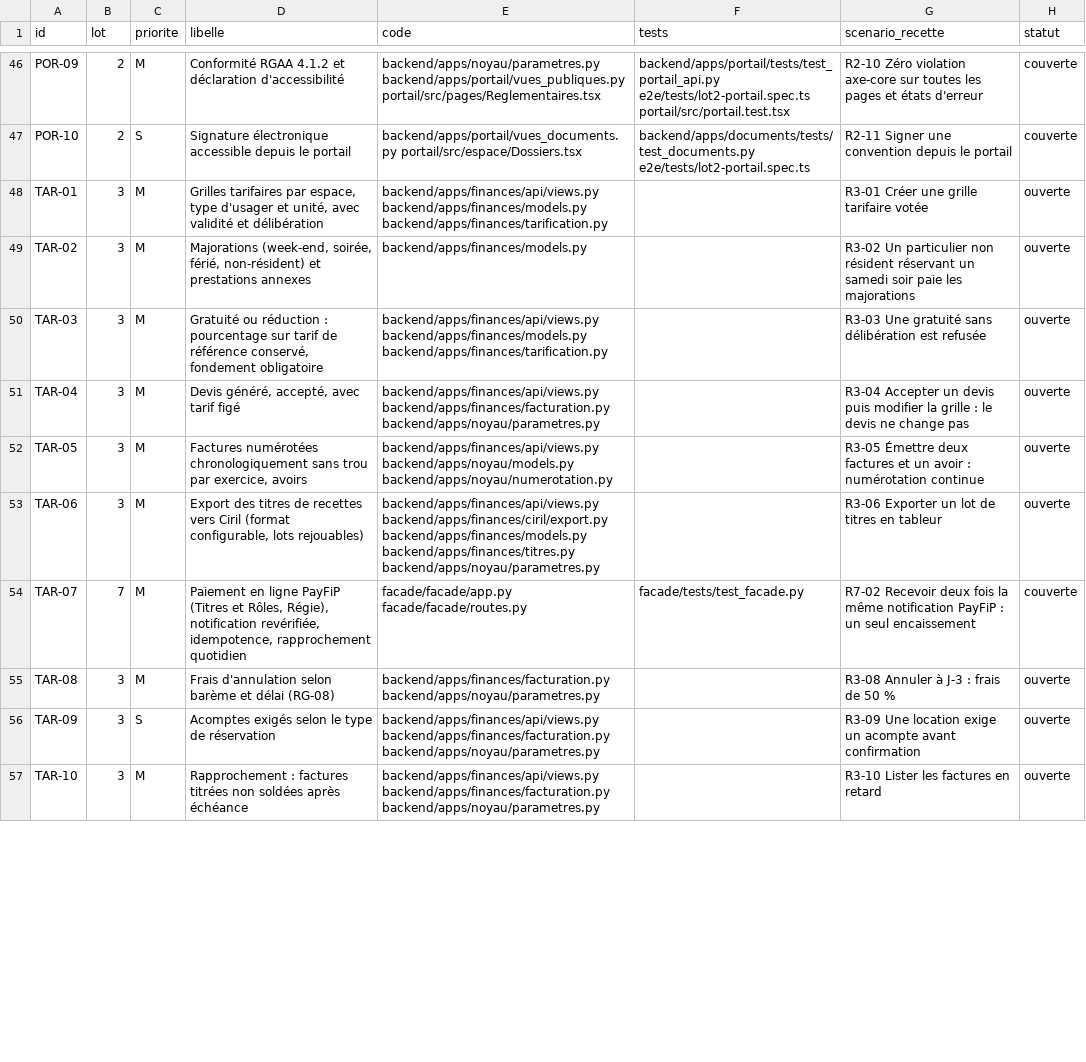
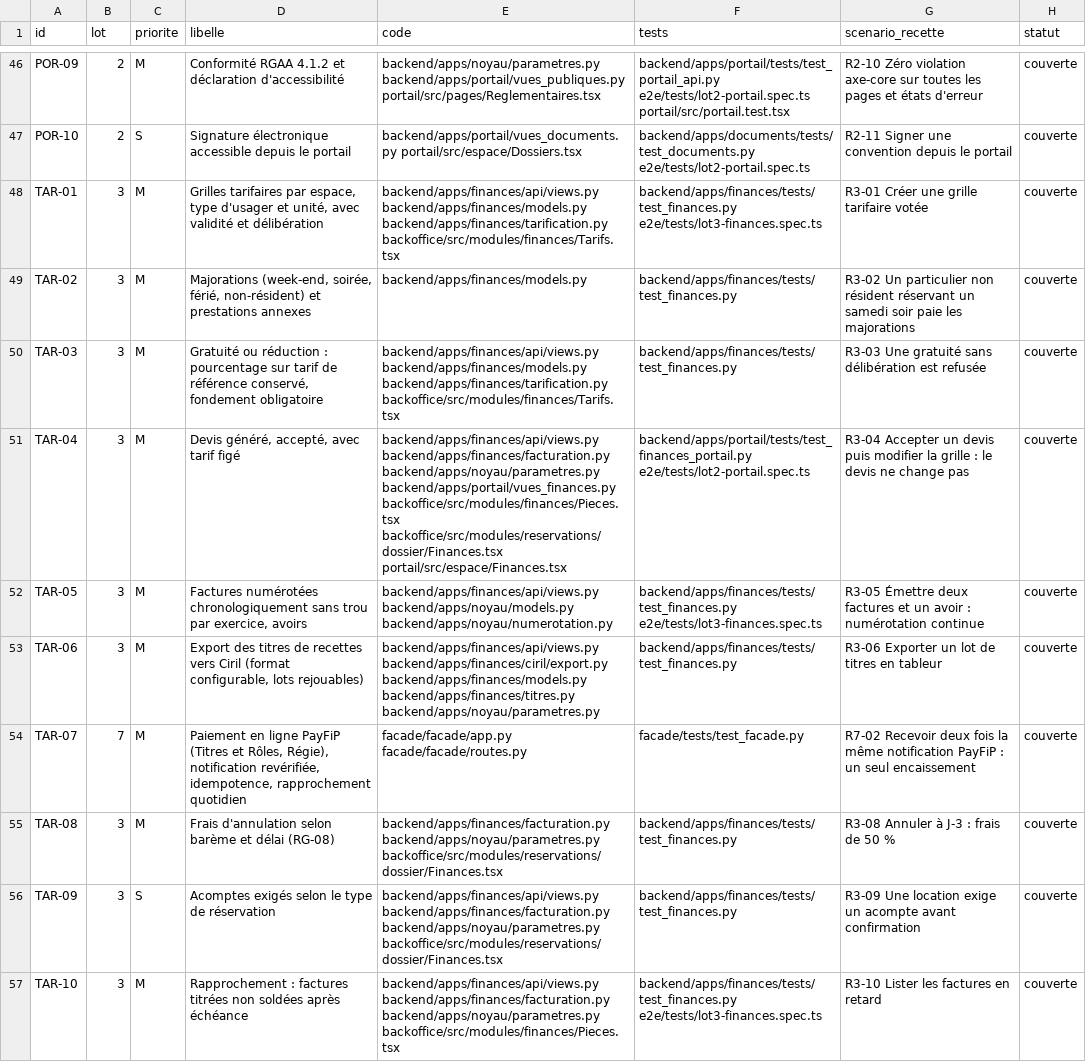
Before and after one commit to cparfait/resagora, a CSV file: docs/recette/matrice.csv, drawn as a sheet; only a part is shown, gaps mark what is left out; the diff covers the shown part only.

```diff
--- a/docs/recette/matrice.csv
+++ b/docs/recette/matrice.csv
@@ -47,11 +47,11 @@ POR-09;2;M;Conformité RGAA 4.1.2 et déclaration d'accessibilité;backend/apps/
 POR-10;2;S;Signature électronique accessible depuis le portail;backend/apps/portail/vues_documents.py portail/src/espace/Dossiers.tsx;backend/apps/documents/tests/test_documents.py e2e/tests/lot2-portail.spec.ts;R2-11 Signer une convention depuis le portail;couverte
-TAR-01;3;M;Grilles tarifaires par espace, type d'usager et unité, avec validité et délibération;backend/apps/finances/api/views.py backend/apps/finances/models.py backend/apps/finances/tarification.py;;R3-01 Créer une grille tarifaire votée;ouverte
-TAR-02;3;M;Majorations (week-end, soirée, férié, non-résident) et prestations annexes;backend/apps/finances/models.py;;R3-02 Un particulier non résident réservant un samedi soir paie les majorations;ouverte
-TAR-03;3;M;Gratuité ou réduction : pourcentage sur tarif de référence conservé, fondement obligatoire;backend/apps/finances/api/views.py backend/apps/finances/models.py backend/apps/finances/tarification.py;;R3-03 Une gratuité sans délibération est refusée;ouverte
-TAR-04;3;M;Devis généré, accepté, avec tarif figé;backend/apps/finances/api/views.py backend/apps/finances/facturation.py backend/apps/noyau/parametres.py;;R3-04 Accepter un devis puis modifier la grille : le devis ne change pas;ouverte
-TAR-05;3;M;Factures numérotées chronologiquement sans trou par exercice, avoirs;backend/apps/finances/api/views.py backend/apps/noyau/models.py backend/apps/noyau/numerotation.py;;R3-05 Émettre deux factures et un avoir : numérotation continue;ouverte
-TAR-06;3;M;Export des titres de recettes vers Ciril (format configurable, lots rejouables);backend/apps/finances/api/views.py backend/apps/finances/ciril/export.py backend/apps/finances/models.py backend/apps/finances/titres.py backend/apps/noyau/parametres.py;;R3-06 Exporter un lot de titres en tableur;ouverte
+TAR-01;3;M;Grilles tarifaires par espace, type d'usager et unité, avec validité et délibération;backend/apps/finances/api/views.py backend/apps/finances/models.py backend/apps/finances/tarification.py backoffice/src/modules/finances/Tarifs.tsx;backend/apps/finances/tests/test_finances.py e2e/tests/lot3-finances.spec.ts;R3-01 Créer une grille tarifaire votée;couverte
+TAR-02;3;M;Majorations (week-end, soirée, férié, non-résident) et prestations annexes;backend/apps/finances/models.py;backend/apps/finances/tests/test_finances.py;R3-02 Un particulier non résident réservant un samedi soir paie les majorations;couverte
+TAR-03;3;M;Gratuité ou réduction : pourcentage sur tarif de référence conservé, fondement obligatoire;backend/apps/finances/api/views.py backend/apps/finances/models.py backend/apps/finances/tarification.py backoffice/src/modules/finances/Tarifs.tsx;backend/apps/finances/tests/test_finances.py;R3-03 Une gratuité sans délibération est refusée;couverte
+TAR-04;3;M;Devis généré, accepté, avec tarif figé;backend/apps/finances/api/views.py backend/apps/finances/facturation.py backend/apps/noyau/parametres.py backend/apps/portail/vues_finances.py backoffice/src/modules/finances/Pieces.tsx backoffice/src/modules/reservations/dossier/Finances.tsx portail/src/espace/Finances.tsx;backend/apps/portail/tests/test_finances_portail.py e2e/tests/lot2-portail.spec.ts;R3-04 Accepter un devis puis modifier la grille : le devis ne change pas;couverte
+TAR-05;3;M;Factures numérotées chronologiquement sans trou par exercice, avoirs;backend/apps/finances/api/views.py backend/apps/noyau/models.py backend/apps/noyau/numerotation.py;backend/apps/finances/tests/test_finances.py e2e/tests/lot3-finances.spec.ts;R3-05 Émettre deux factures et un avoir : numérotation continue;couverte
+TAR-06;3;M;Export des titres de recettes vers Ciril (format configurable, lots rejouables);backend/apps/finances/api/views.py backend/apps/finances/ciril/export.py backend/apps/finances/models.py backend/apps/finances/titres.py backend/apps/noyau/parametres.py;backend/apps/finances/tests/test_finances.py;R3-06 Exporter un lot de titres en tableur;couverte
 TAR-07;7;M;Paiement en ligne PayFiP (Titres et Rôles, Régie), notification revérifiée, idempotence, rapprochement quotidien;facade/facade/app.py facade/facade/routes.py;facade/tests/test_facade.py;R7-02 Recevoir deux fois la même notification PayFiP : un seul encaissement;couverte
-TAR-08;3;M;Frais d'annulation selon barème et délai (RG-08);backend/apps/finances/facturation.py backend/apps/noyau/parametres.py;;R3-08 Annuler à J-3 : frais de 50 %;ouverte
-TAR-09;3;S;Acomptes exigés selon le type de réservation;backend/apps/finances/api/views.py backend/apps/finances/facturation.py backend/apps/noyau/parametres.py;;R3-09 Une location exige un acompte avant confirmation;ouverte
-TAR-10;3;M;Rapprochement : factures titrées non soldées après échéance;backend/apps/finances/api/views.py backend/apps/finances/facturation.py backend/apps/noyau/parametres.py;;R3-10 Lister les factures en retard;ouverte
+TAR-08;3;M;Frais d'annulation selon barème et délai (RG-08);backend/apps/finances/facturation.py backend/apps/noyau/parametres.py backoffice/src/modules/reservations/dossier/Finances.tsx;backend/apps/finances/tests/test_finances.py;R3-08 Annuler à J-3 : frais de 50 %;couverte
+TAR-09;3;S;Acomptes exigés selon le type de réservation;backend/apps/finances/api/views.py backend/apps/finances/facturation.py backend/apps/noyau/parametres.py backoffice/src/modules/reservations/dossier/Finances.tsx;backend/apps/finances/tests/test_finances.py;R3-09 Une location exige un acompte avant confirmation;couverte
+TAR-10;3;M;Rapprochement : factures titrées non soldées après échéance;backend/apps/finances/api/views.py backend/apps/finances/facturation.py backend/apps/noyau/parametres.py backoffice/src/modules/finances/Pieces.tsx;backend/apps/finances/tests/test_finances.py e2e/tests/lot3-finances.spec.ts;R3-10 Lister les factures en retard;couverte
```
Also changed, not shown: 37 edited cells elsewhere in this file, 32 other files.
